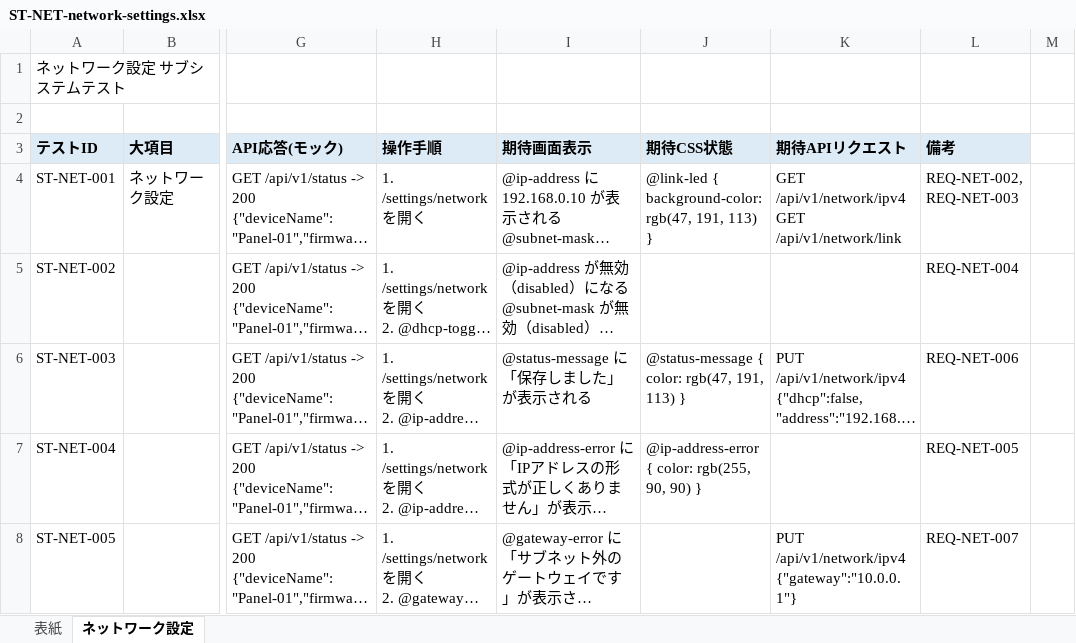
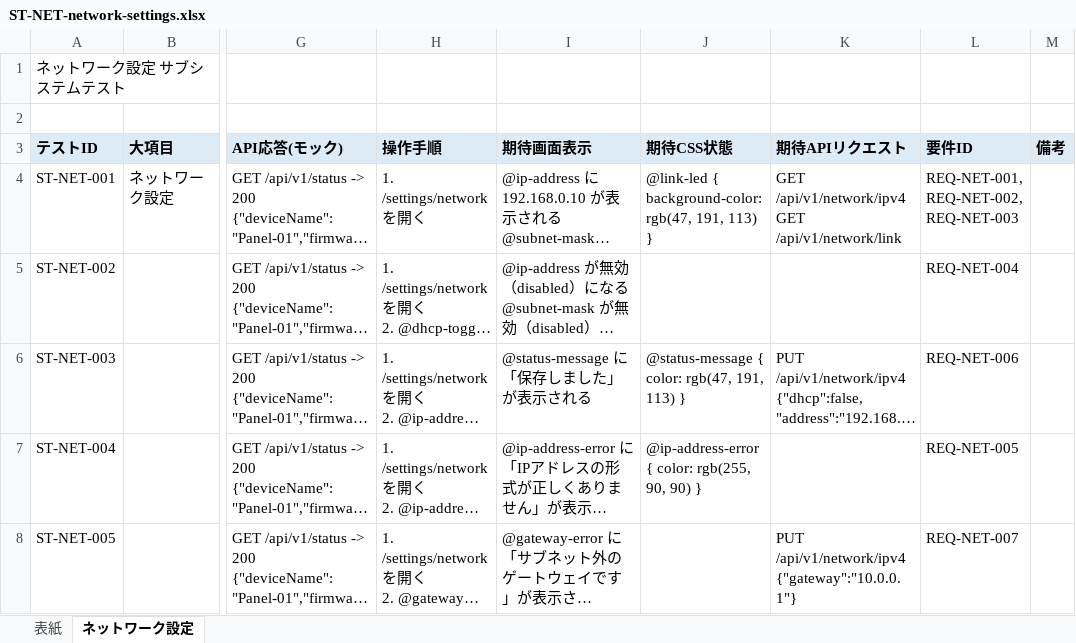
Before and after one commit to sun-flat-yamada/ai-dlc-sdk-angular, an Excel workbook: .ai-dlc/inputs/subsystem-tests/ST-NET-network-settings.xlsx, sheet ネットワーク設定, drawn as a sheet; only a part is shown, gaps mark what is left out; long unchanged cells end in …; values as stored, in another font and other column widths than the file's, no borders; the diff names each change by its address in the sheet, - before the commit and + after, or states it on an @@ line.

```diff
--- a/.ai-dlc/inputs/subsystem-tests/ST-NET-network-settings.xlsx (sheet ネットワーク設定)
+++ b/.ai-dlc/inputs/subsystem-tests/ST-NET-network-settings.xlsx (sheet ネットワーク設定)
-L3: 備考
+L3: 要件ID
-M3: (empty)
+M3: 備考
-M3 fill: none
+M3 fill: #DDEBF7
-L4 (要件ID): REQ-NET-002, REQ-NET-003
+L4 (要件ID): REQ-NET-001, REQ-NET-002, REQ-NET-003
```
Also changed, not shown: 18 other files.
